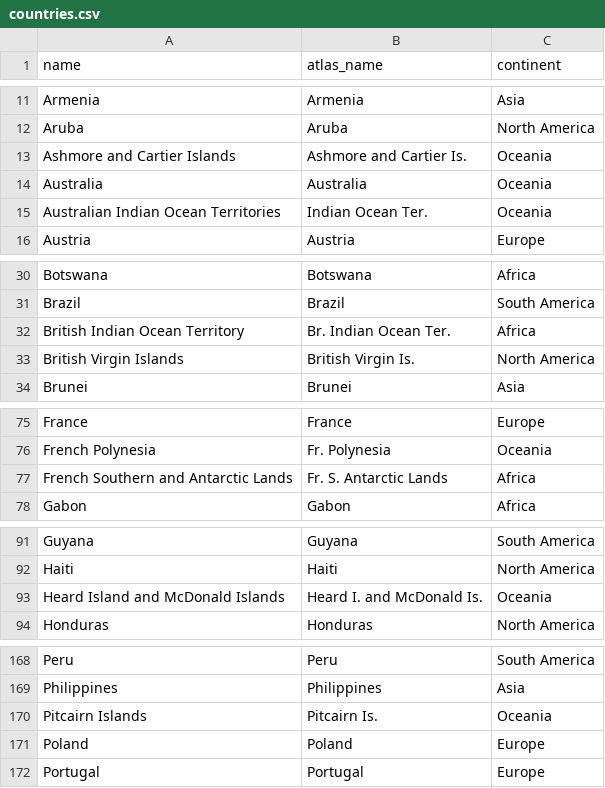
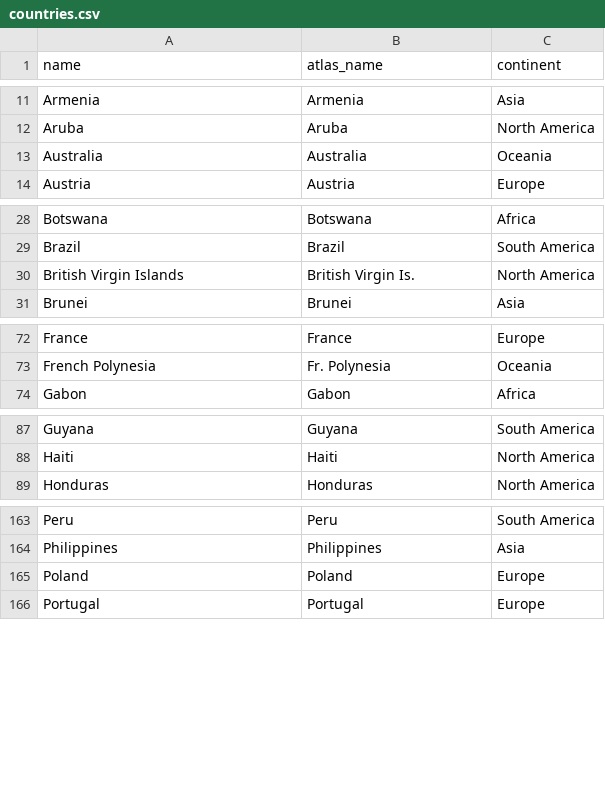
Before and after one commit to nicholasl25/countries-com, a CSV file: backend/data/countries.csv, drawn as a sheet; only a part is shown, gaps mark what is left out; the diff covers the shown part only; the diff names each change by its address in the sheet, - before the commit and + after, or states it on an @@ line.

```diff
--- a/backend/data/countries.csv
+++ b/backend/data/countries.csv
-row 13: Ashmore and Cartier Islands | Ashmore and Cartier Is. | Oceania
-row 15: Australian Indian Ocean Territories | Indian Ocean Ter. | Oceania
-row 32: British Indian Ocean Territory | Br. Indian Ocean Ter. | Africa
-row 77: French Southern and Antarctic Lands | Fr. S. Antarctic Lands | Africa
-row 93: Heard Island and McDonald Islands | Heard I. and McDonald Is. | Oceania
-row 170: Pitcairn Islands | Pitcairn Is. | Oceania
```
Also changed, not shown: 3 removed rows elsewhere in this file.
